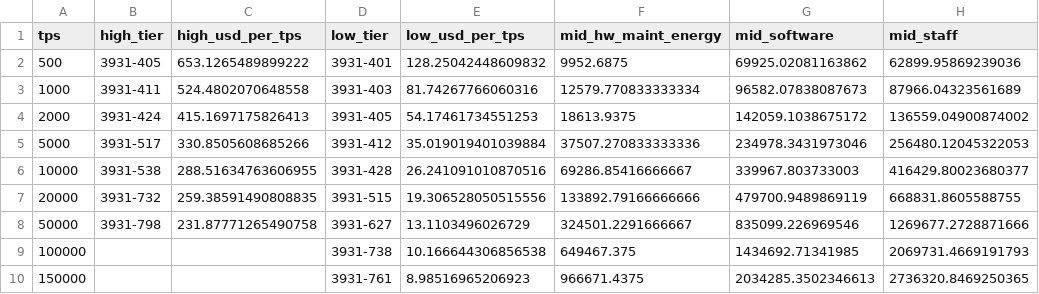
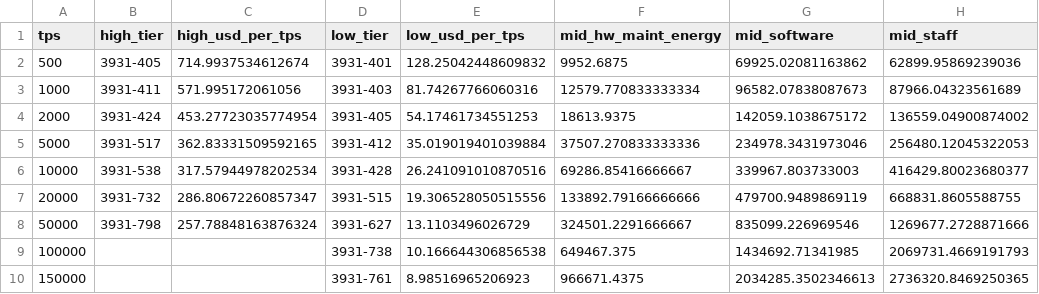
Before and after one commit to Ehan0022/CSE4398, a CSV file: CSE4398/Work_Emirhan/data/out/range_curve_oltp_rw.csv, drawn as a sheet; only a part is shown; the diff names each change by its address in the sheet, - before the commit and + after, or states it on an @@ line.

```diff
--- a/CSE4398/Work_Emirhan/data/out/range_curve_oltp_rw.csv
+++ b/CSE4398/Work_Emirhan/data/out/range_curve_oltp_rw.csv
-C2 (high_usd_per_tps): 653.1265489899222
+C2 (high_usd_per_tps): 714.9937534612674
-C3 (high_usd_per_tps): 524.4802070648558
+C3 (high_usd_per_tps): 571.995172061056
-C4 (high_usd_per_tps): 415.1697175826413
+C4 (high_usd_per_tps): 453.27723035774954
-C5 (high_usd_per_tps): 330.8505608685266
+C5 (high_usd_per_tps): 362.83331509592165
-C6 (high_usd_per_tps): 288.51634763606955
+C6 (high_usd_per_tps): 317.57944978202534
-C7 (high_usd_per_tps): 259.38591490808835
+C7 (high_usd_per_tps): 286.80672260857347
-C8 (high_usd_per_tps): 231.87771265490758
+C8 (high_usd_per_tps): 257.78848163876324
```
Also changed, not shown: CSE4398/Work_Emirhan/data/out/range_curve_redp_light.csv, 6 other files.
